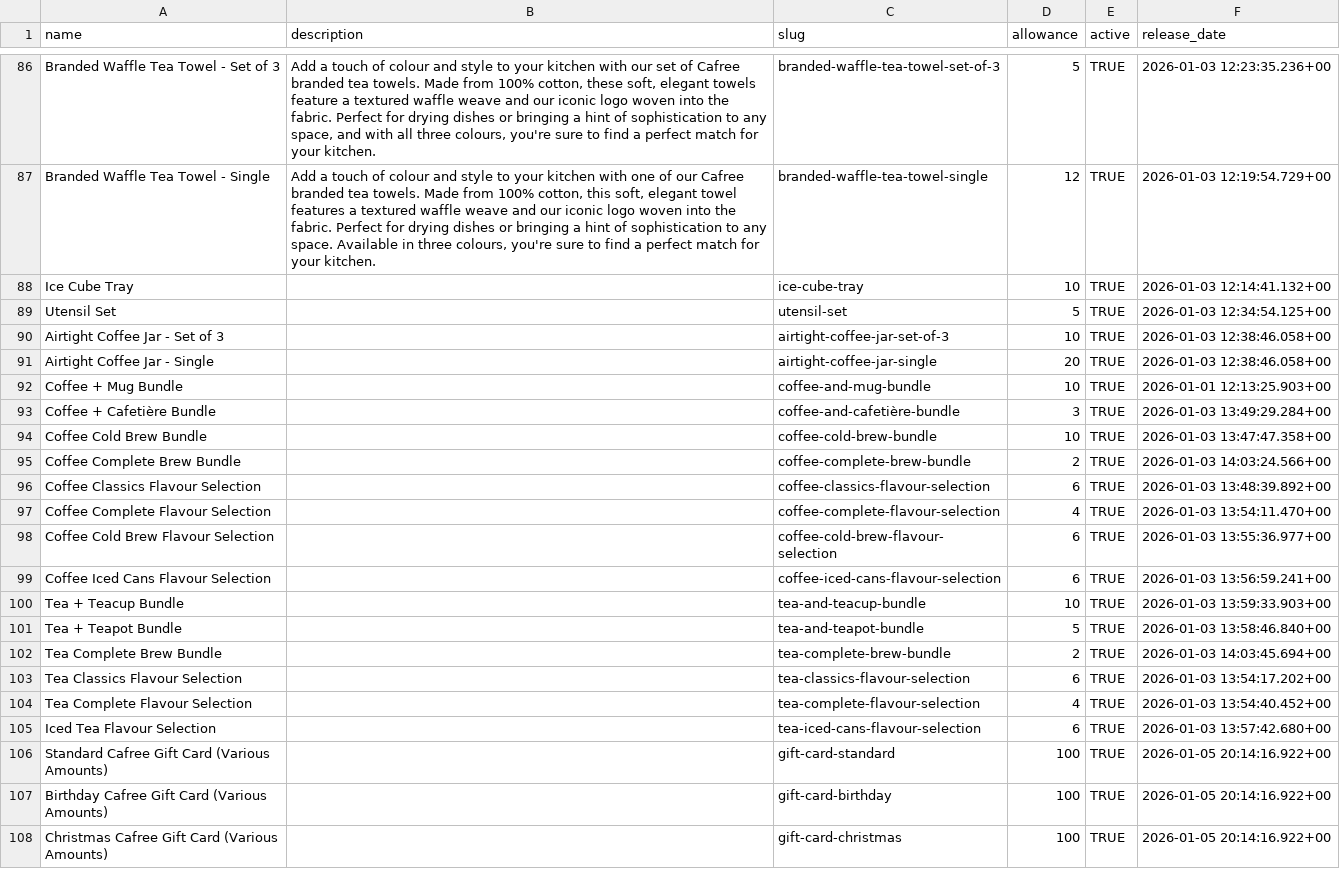
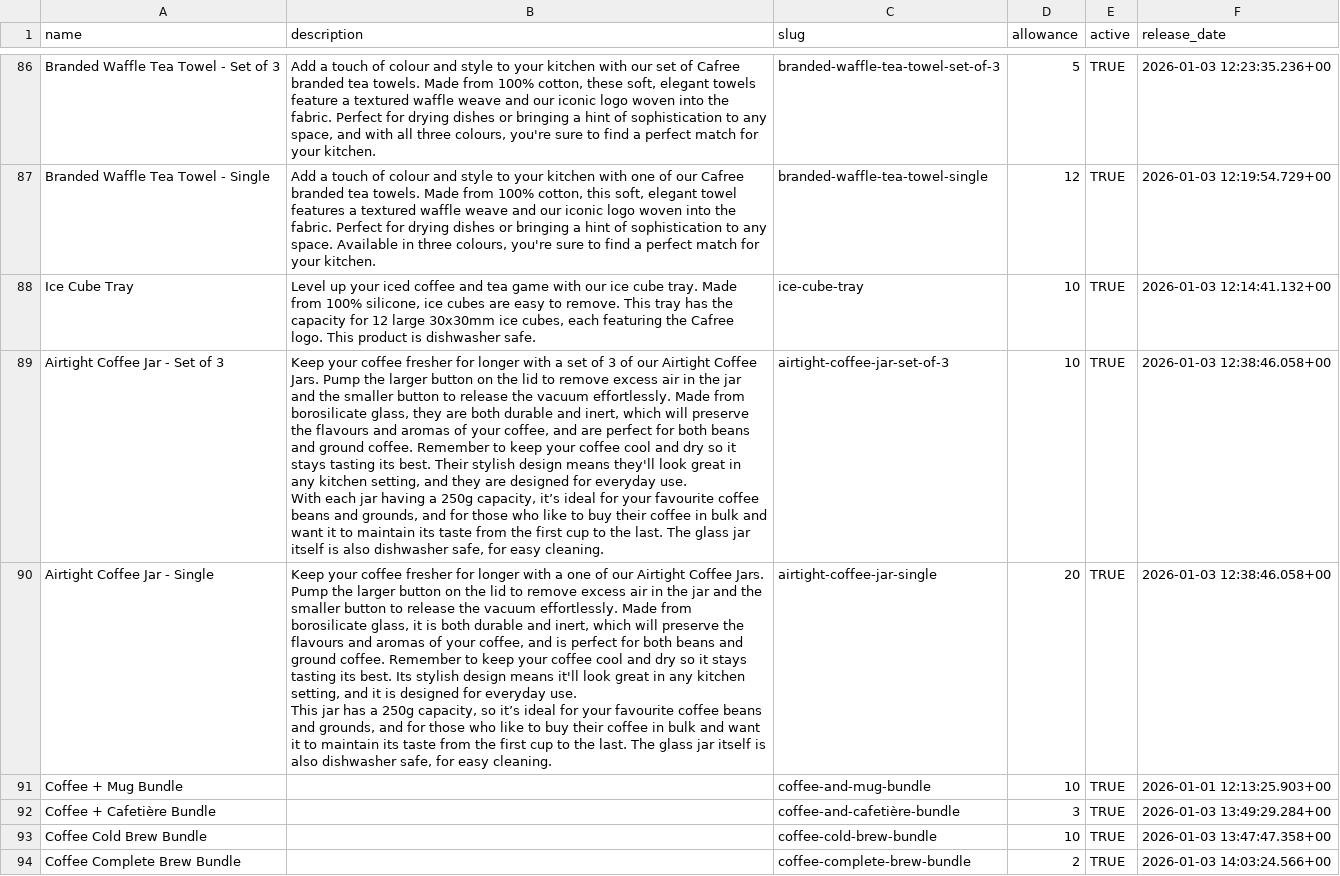
Before and after one commit to njcushing/online-shop, a CSV file: db/seeds/data/products.csv, drawn as a sheet; only a part is shown, gaps mark what is left out; the shorter side is filled out with more unchanged rows.

Commit message:
Write a description for gift item products in the db seed data

```diff
--- a/db/seeds/data/products.csv
+++ b/db/seeds/data/products.csv
@@ -590,6 +590,9 @@ Branded Waffle Tea Towel - Set of 3,"Add a touch of colour and style to your kit
 Branded Waffle Tea Towel - Single,"Add a touch of colour and style to your kitchen with one of our Cafree branded tea towels. Made from 100% cotton, this soft, elegant towel features a textured waffle weave and our iconic logo woven into the fabric. Perfect for drying dishes or bringing a hint of sophistication to any space. Available in three colours, you're sure to find a perfect match for your kitchen.",branded-waffle-tea-towel-single,12,TRUE,2026-01-03 12:19:54.729+00
-Ice Cube Tray,,ice-cube-tray,10,TRUE,2026-01-03 12:14:41.132+00
-Utensil Set,,utensil-set,5,TRUE,2026-01-03 12:34:54.125+00
-Airtight Coffee Jar - Set of 3,,airtight-coffee-jar-set-of-3,10,TRUE,2026-01-03 12:38:46.058+00
-Airtight Coffee Jar - Single,,airtight-coffee-jar-single,20,TRUE,2026-01-03 12:38:46.058+00
+Ice Cube Tray,"Level up your iced coffee and tea game with our ice cube tray. Made from 100% silicone, ice cubes are easy to remove. This tray has the capacity for 12 large 30x30mm ice cubes, each featuring the Cafree logo. This product is dishwasher safe.",ice-cube-tray,10,TRUE,2026-01-03 12:14:41.132+00
+Airtight Coffee Jar - Set of 3,"Keep your coffee fresher for longer with a set of 3 of our Airtight Coffee Jars. Pump the larger button on the lid to remove excess air in the jar and the smaller button to release the vacuum effortlessly. Made from borosilicate glass, they are both durable and inert, which will preserve the flavours and aromas of your coffee, and are perfect for both beans and ground coffee. Remember to keep your coffee cool and dry so it stays tasting its best. Their stylish design means they'll look great in any kitchen setting, and they are designed for everyday use.
+
+With each jar having a 250g capacity, it’s ideal for your favourite coffee beans and grounds, and for those who like to buy their coffee in bulk and want it to maintain its taste from the first cup to the last. The glass jar itself is also dishwasher safe, for easy cleaning.",airtight-coffee-jar-set-of-3,10,TRUE,2026-01-03 12:38:46.058+00
+Airtight Coffee Jar - Single,"Keep your coffee fresher for longer with a one of our Airtight Coffee Jars. Pump the larger button on the lid to remove excess air in the jar and the smaller button to release the vacuum effortlessly. Made from borosilicate glass, it is both durable and inert, which will preserve the flavours and aromas of your coffee, and is perfect for both beans and ground coffee. Remember to keep your coffee cool and dry so it stays tasting its best. Its stylish design means it'll look great in any kitchen setting, and it is designed for everyday use.
+
+This jar has a 250g capacity, so it’s ideal for your favourite coffee beans and grounds, and for those who like to buy their coffee in bulk and want it to maintain its taste from the first cup to the last. The glass jar itself is also dishwasher safe, for easy cleaning.",airtight-coffee-jar-single,20,TRUE,2026-01-03 12:38:46.058+00
 Coffee + Mug Bundle,,coffee-and-mug-bundle,10,TRUE,2026-01-01 12:13:25.903+00
```
Also changed, not shown: db/seeds/data/category_products.csv, db/seeds/data/product_details.csv, 2 other files.
